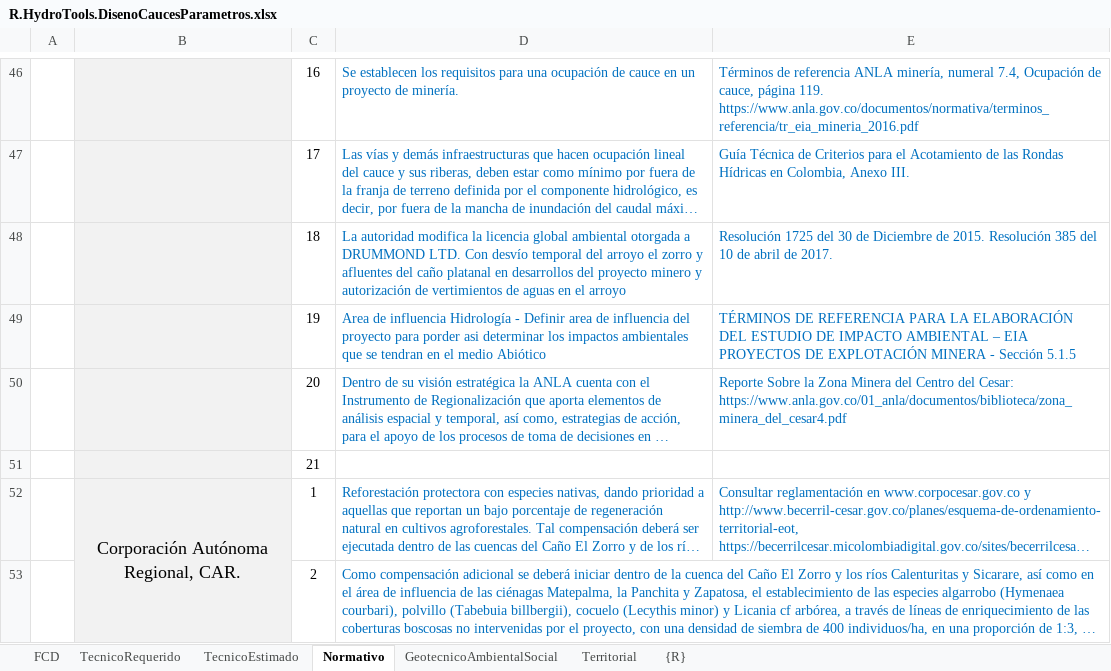
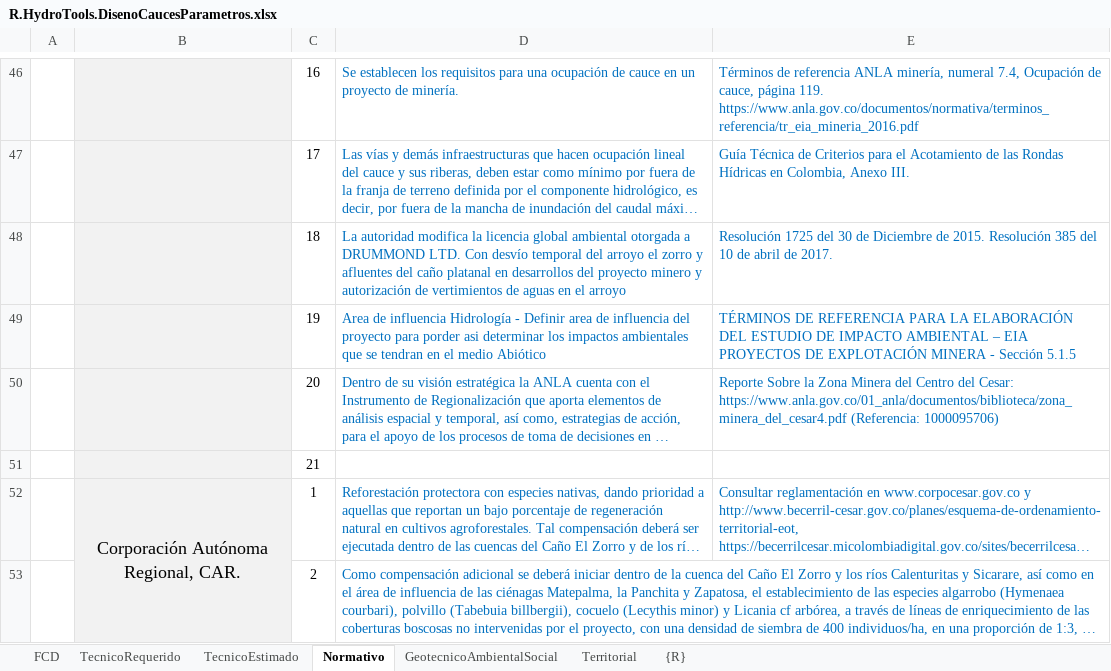
Before and after one commit to rcfdtools/R.HydroTools, an Excel workbook: DisenoCaucesParametros/R.HydroTools.DisenoCaucesParametros.xlsx, sheet Normativo, drawn as a sheet; only a part is shown, gaps mark what is left out; long unchanged cells end in …; values as stored, in another font and other column widths than the file's, no borders; charts and pictures not drawn; the diff names each change by its address in the sheet, - before the commit and + after, or states it on an @@ line.

```diff
--- a/DisenoCaucesParametros/R.HydroTools.DisenoCaucesParametros.xlsx (sheet Normativo)
+++ b/DisenoCaucesParametros/R.HydroTools.DisenoCaucesParametros.xlsx (sheet Normativo)
-E50: …Cesar: https://www.anla.gov.co/01_anla/documentos/biblioteca/zona_minera_del_cesar4.pdf
+E50: …Cesar: https://www.anla.gov.co/01_anla/documentos/biblioteca/zona_minera_del_cesar4.pdf (Referencia: 1000095706)
```
Also changed, not shown: sheet GeotecnicoAmbientalSocial, sheet TecnicoRequerido, sheet FCD, charts or pictures.
